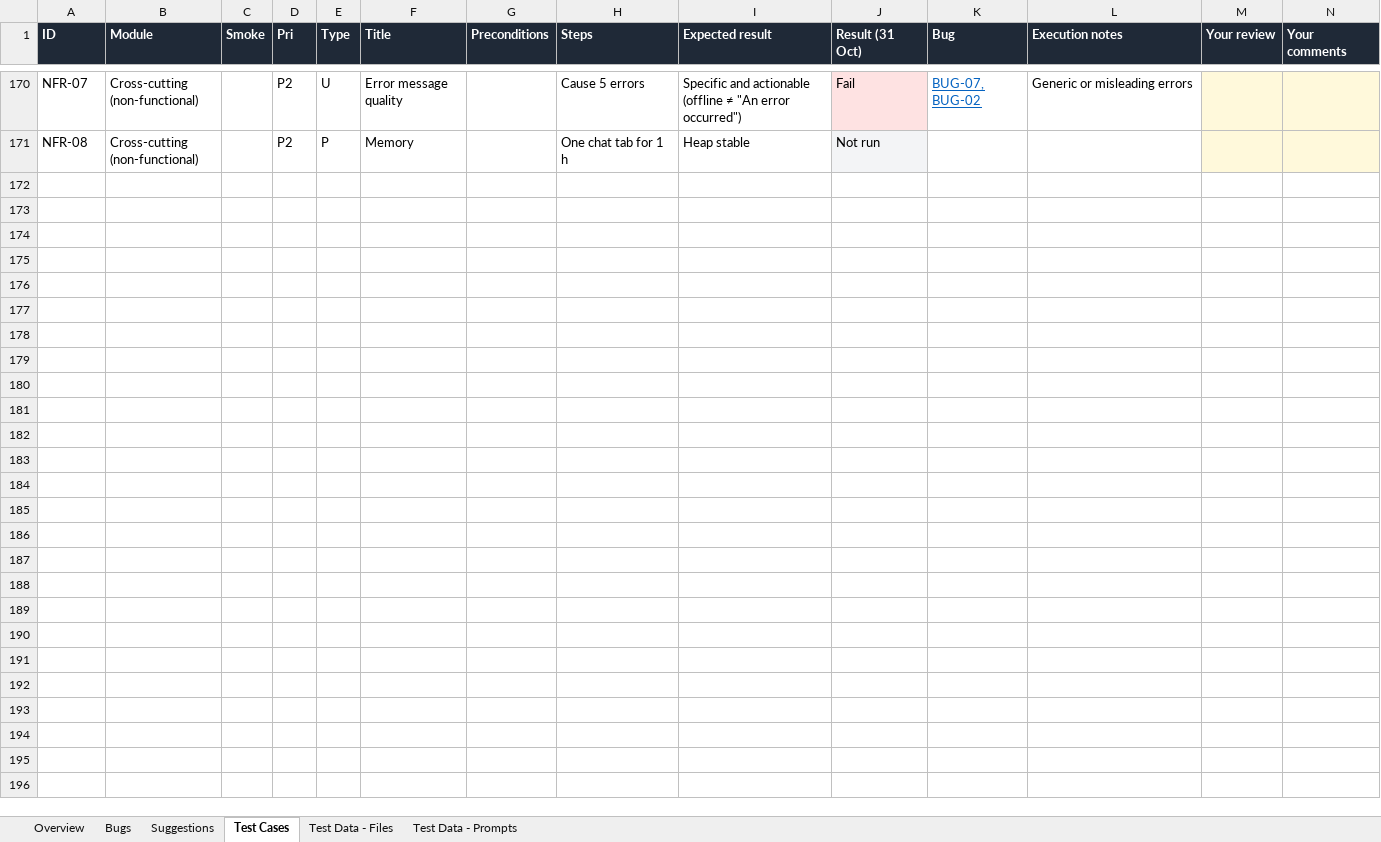
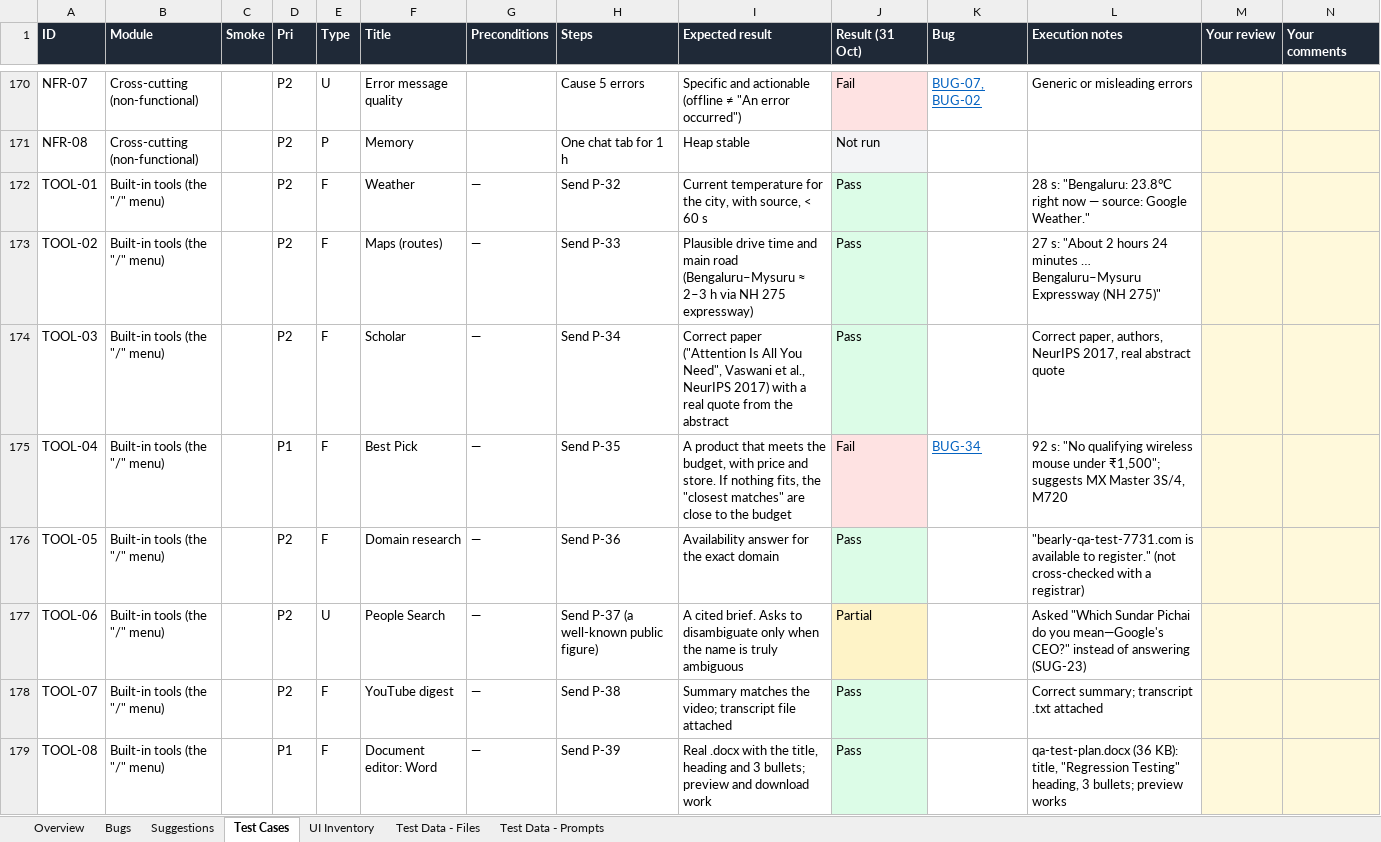
Before and after one commit to Pranav57/Bearly-QA, an Excel workbook: docs/Bearly-QA-Review.xlsx, sheet Test Cases, drawn as a sheet; only a part is shown, gaps mark what is left out; values as stored, in another font and other column widths than the file's, no borders; charts and pictures not drawn; the diff covers the shown part only; the diff names each change by its address in the sheet, - before the commit and + after, or states it on an @@ line.

```diff
--- a/docs/Bearly-QA-Review.xlsx (sheet Test Cases)
+++ b/docs/Bearly-QA-Review.xlsx (sheet Test Cases)
+sheet tab: UI Inventory
+row 172: TOOL-01 | Built-in tools (the "/" menu) |  | P2 | F | Weather | — | Send P-32 | Current temperature for the city, with source, < 60 s | Pass |  | 28 s: "Bengaluru: 23.8°C right now — source: Google Weather."
+row 173: TOOL-02 | Built-in tools (the "/" menu) |  | P2 | F | Maps (routes) | — | Send P-33 | Plausible drive time and main road (Bengaluru–Mysuru ≈ 2–3 h via NH 275 expressway) | Pass |  | 27 s: "About 2 hours 24 minutes … Bengaluru–Mysuru Expressway (NH 275)"
+row 174: TOOL-03 | Built-in tools (the "/" menu) |  | P2 | F | Scholar | — | Send P-34 | Correct paper ("Attention Is All You Need", Vaswani et al., NeurIPS 2017) with a real quote from the abstract | Pass |  | Correct paper, authors, NeurIPS 2017, real abstract quote
+row 175: TOOL-04 | Built-in tools (the "/" menu) |  | P1 | F | Best Pick | — | Send P-35 | A product that meets the budget, with price and store. If nothing fits, the "closest matches" are close to the budget | Fail | BUG-34 | 92 s: "No qualifying wireless mouse under ₹1,500"; suggests MX Master 3S/4, M720
+row 176: TOOL-05 | Built-in tools (the "/" menu) |  | P2 | F | Domain research | — | Send P-36 | Availability answer for the exact domain | Pass |  | "bearly-qa-test-7731.com is available to register." (not cross-checked with a registrar)
+row 177: TOOL-06 | Built-in tools (the "/" menu) |  | P2 | U | People Search | — | Send P-37 (a well-known public figure) | A cited brief. Asks to disambiguate only when the name is truly ambiguous | Partial |  | Asked "Which Sundar Pichai do you mean—Google's CEO?" instead of answering (SUG-23)
+row 178: TOOL-07 | Built-in tools (the "/" menu) |  | P2 | F | YouTube digest | — | Send P-38 | Summary matches the video; transcript file attached | Pass |  | Correct summary; transcript .txt attached
+row 179: TOOL-08 | Built-in tools (the "/" menu) |  | P1 | F | Document editor: Word | — | Send P-39 | Real .docx with the title, heading and 3 bullets; preview and download work | Pass |  | qa-test-plan.docx (36 KB): title, "Regression Testing" heading, 3 bullets; preview works
```
Also changed, not shown: 8 added rows, 22 edited cells and cell formats elsewhere in this sheet, sheet Test Data - Prompts, sheet Bugs, sheet Overview, sheet Suggestions, formulas that keep their value, charts or pictures, 10 other files.
